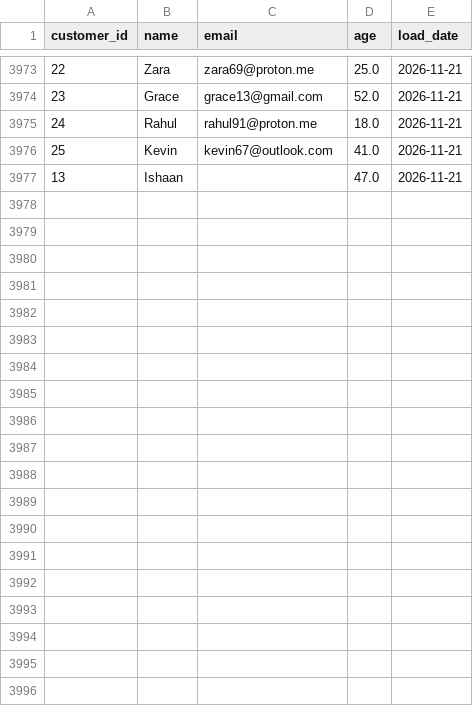
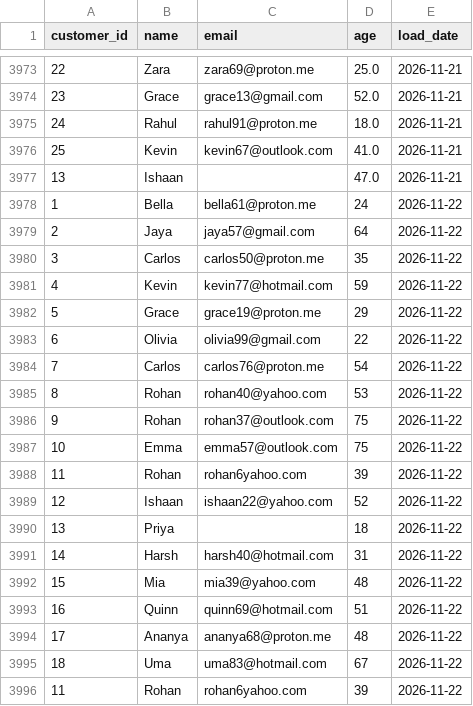
Before and after one commit to lokii2003/Enterprise-Data-Quality-Monitoring-Dashboard, a CSV file: raw_data/customer_data.csv, drawn as a sheet; only a part is shown, gaps mark what is left out; the diff names each change by its address in the sheet, - before the commit and + after, or states it on an @@ line.

```diff
--- a/raw_data/customer_data.csv
+++ b/raw_data/customer_data.csv
+row 3978: 1 | Bella | bella61@proton.me | 24 | 2026-11-22
+row 3979: 2 | Jaya | jaya57@gmail.com | 64 | 2026-11-22
+row 3980: 3 | Carlos | carlos50@proton.me | 35 | 2026-11-22
+row 3981: 4 | Kevin | kevin77@hotmail.com | 59 | 2026-11-22
+row 3982: 5 | Grace | grace19@proton.me | 29 | 2026-11-22
+row 3983: 6 | Olivia | olivia99@gmail.com | 22 | 2026-11-22
+row 3984: 7 | Carlos | carlos76@proton.me | 54 | 2026-11-22
+row 3985: 8 | Rohan | rohan40@yahoo.com | 53 | 2026-11-22
+row 3986: 9 | Rohan | rohan37@outlook.com | 75 | 2026-11-22
+row 3987: 10 | Emma | emma57@outlook.com | 75 | 2026-11-22
+row 3988: 11 | Rohan | rohan6yahoo.com | 39 | 2026-11-22
+row 3989: 12 | Ishaan | ishaan22@yahoo.com | 52 | 2026-11-22
+row 3990: 13 | Priya |  | 18 | 2026-11-22
+row 3991: 14 | Harsh | harsh40@hotmail.com | 31 | 2026-11-22
+row 3992: 15 | Mia | mia39@yahoo.com | 48 | 2026-11-22
+row 3993: 16 | Quinn | quinn69@hotmail.com | 51 | 2026-11-22
+row 3994: 17 | Ananya | ananya68@proton.me | 48 | 2026-11-22
+row 3995: 18 | Uma | uma83@hotmail.com | 67 | 2026-11-22
+row 3996: 11 | Rohan | rohan6yahoo.com | 39 | 2026-11-22
```
Also changed, not shown: 3 other files.
